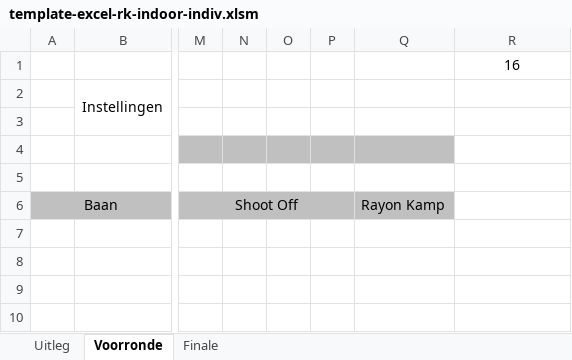
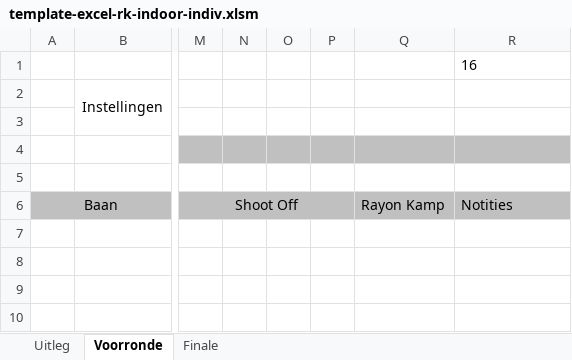
Before and after one commit to RamonvdW/nhb-apps, an Excel workbook: CompLaagRayon/files/template-excel-rk-indoor-indiv.xlsm, sheet Voorronde, drawn as a sheet; only a part is shown, gaps mark what is left out; values as stored, in another font and other column widths than the file's, no borders; charts and pictures not drawn; the diff names each change by its address in the sheet, - before the commit and + after, or states it on an @@ line.

Commit message:
Show para notes on participants lists

```diff
--- a/CompLaagRayon/files/template-excel-rk-indoor-indiv.xlsm (sheet Voorronde)
+++ b/CompLaagRayon/files/template-excel-rk-indoor-indiv.xlsm (sheet Voorronde)
-R1 alignment: center
+R1 alignment: left
-R4 fill: none
+R4 fill: #C0C0C0
-R6: (empty)
+R6: Notities
-R6 fill: none
+R6 fill: #C0C0C0
```
Also changed, not shown: CompLaagRayon/files/template-excel-rk-25m1pijl-indiv.xlsm, CompLaagRayon/files/template-excel-rk-25m1pijl-teams.xlsm, 4 other files.
